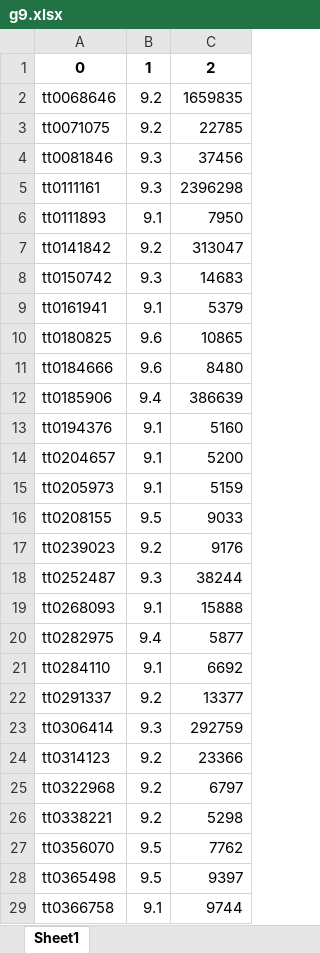
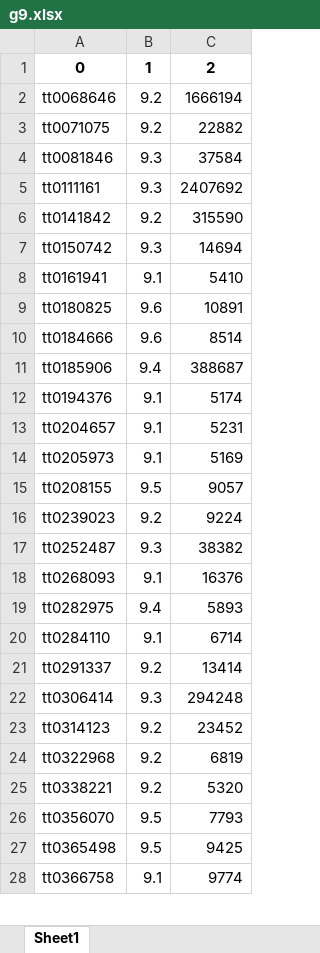
Before and after one commit to chirudeepnamini/Movie-suggestions, an Excel workbook: g9.xlsx, sheet Sheet1, drawn as a sheet; only a part is shown; values as stored, in another font and other column widths than the file's, no borders; removed rows and columns are numbered as before the commit, all else as after; the diff covers the shown part only; the diff names each change by its address in the sheet, - before the commit and + after, or states it on an @@ line.

Commit message:
Add files via upload

```diff
--- a/g9.xlsx (sheet Sheet1)
+++ b/g9.xlsx (sheet Sheet1)
-C2: 1659835
+C2: 1666194
-C3: 22785
+C3: 22882
-C4: 37456
+C4: 37584
-C5: 2396298
+C5: 2407692
-row 6: tt0111893 | 9.1 | 7950
-C6: 313047
+C6: 315590
-C7: 14683
+C7: 14694
-C8: 5379
+C8: 5410
-C9: 10865
+C9: 10891
-C10: 8480
+C10: 8514
-C11: 386639
+C11: 388687
-C12: 5160
+C12: 5174
-C13: 5200
+C13: 5231
-C14: 5159
+C14: 5169
-C15: 9033
+C15: 9057
-C16: 9176
+C16: 9224
-C17: 38244
+C17: 38382
-C18: 15888
+C18: 16376
-C19: 5877
+C19: 5893
-C20: 6692
+C20: 6714
-C21: 13377
+C21: 13414
-C22: 292759
+C22: 294248
-C23: 23366
+C23: 23452
-C24: 6797
+C24: 6819
-C25: 5298
+C25: 5320
-C26: 7762
+C26: 7793
-C27: 9397
+C27: 9425
-C28: 9744
+C28: 9774
```
Also changed, not shown: 12 added rows, 64 removed rows and 423 edited cells elsewhere in this sheet.
